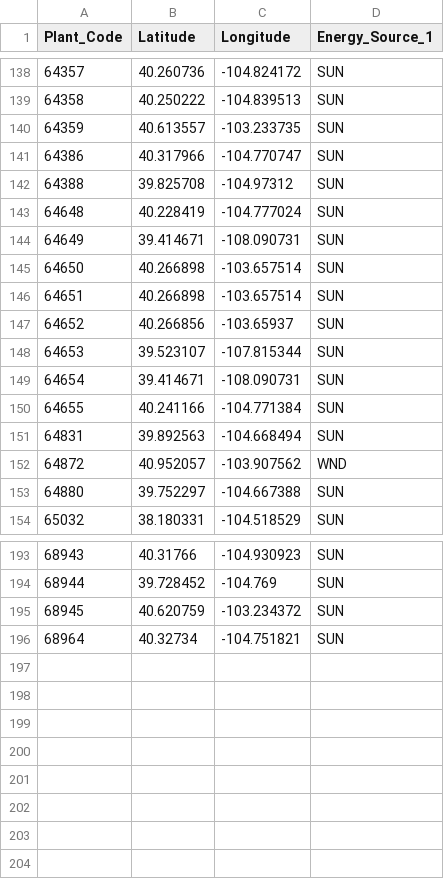
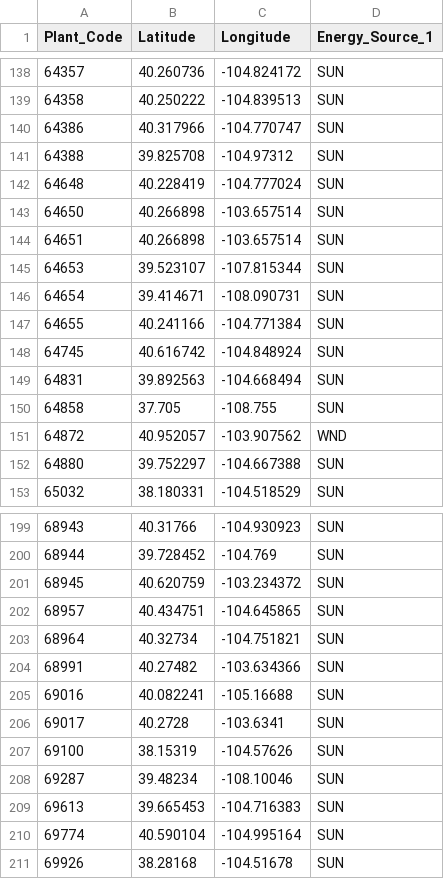
Before and after one commit to WilderformTools/verijoule-core-ui, a CSV file: CO SUN WIND OUTPUT.csv, drawn as a sheet; only a part is shown, gaps mark what is left out; removed rows and columns are numbered as before the commit, all else as after; the diff covers the shown part only; the diff names each change by its address in the sheet, - before the commit and + after, or states it on an @@ line.

Commit message:
Updated with ER2025 EIA data

```diff
--- a/CO SUN WIND OUTPUT.csv
+++ b/CO SUN WIND OUTPUT.csv
-row 140: 64359 | 40.613557 | -103.233735 | SUN
-row 144: 64649 | 39.414671 | -108.090731 | SUN
-row 147: 64652 | 40.266856 | -103.65937 | SUN
+row 148: 64745 | 40.616742 | -104.848924 | SUN
+row 150: 64858 | 37.705 | -108.755 | SUN
+row 202: 68957 | 40.434751 | -104.645865 | SUN
+row 204: 68991 | 40.27482 | -103.634366 | SUN
+row 205: 69016 | 40.082241 | -105.16688 | SUN
+row 206: 69017 | 40.2728 | -103.6341 | SUN
+row 207: 69100 | 38.15319 | -104.57626 | SUN
+row 208: 69287 | 39.48234 | -108.10046 | SUN
+row 209: 69613 | 39.665453 | -104.716383 | SUN
+row 210: 69774 | 40.590104 | -104.995164 | SUN
+row 211: 69926 | 38.28168 | -104.51678 | SUN
```
Also changed, not shown: 7 added rows elsewhere in this file, 1 other file.
